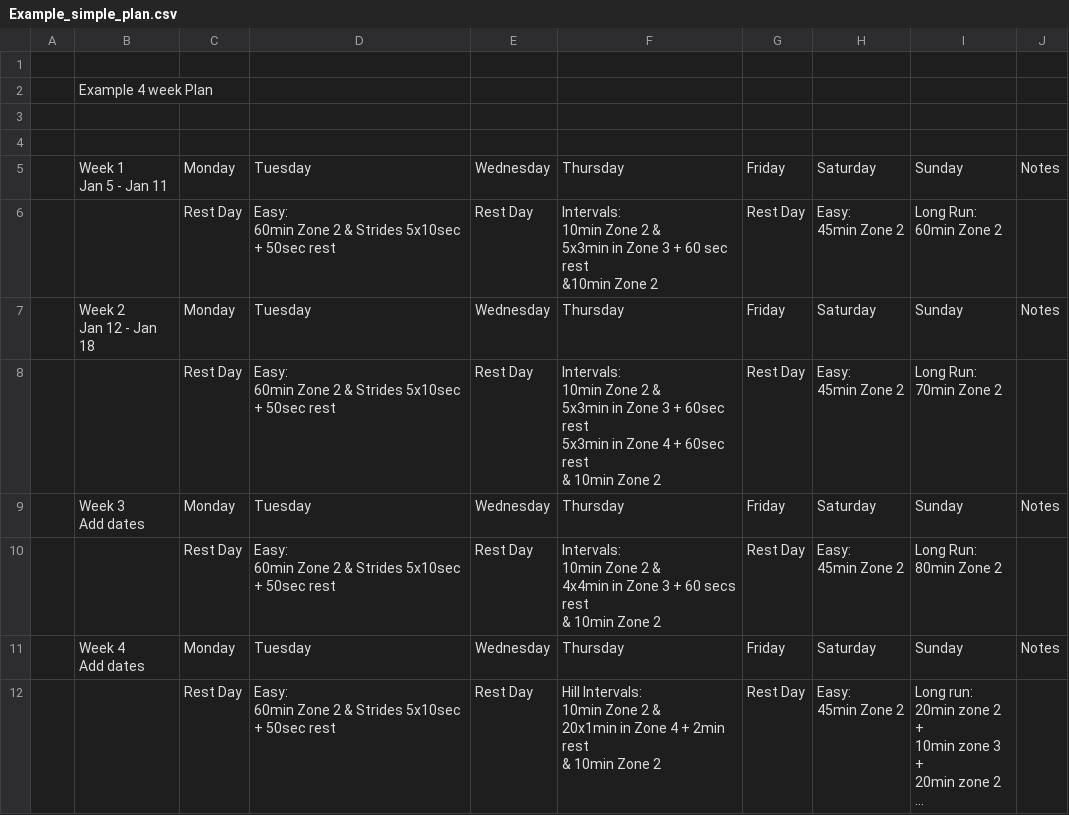
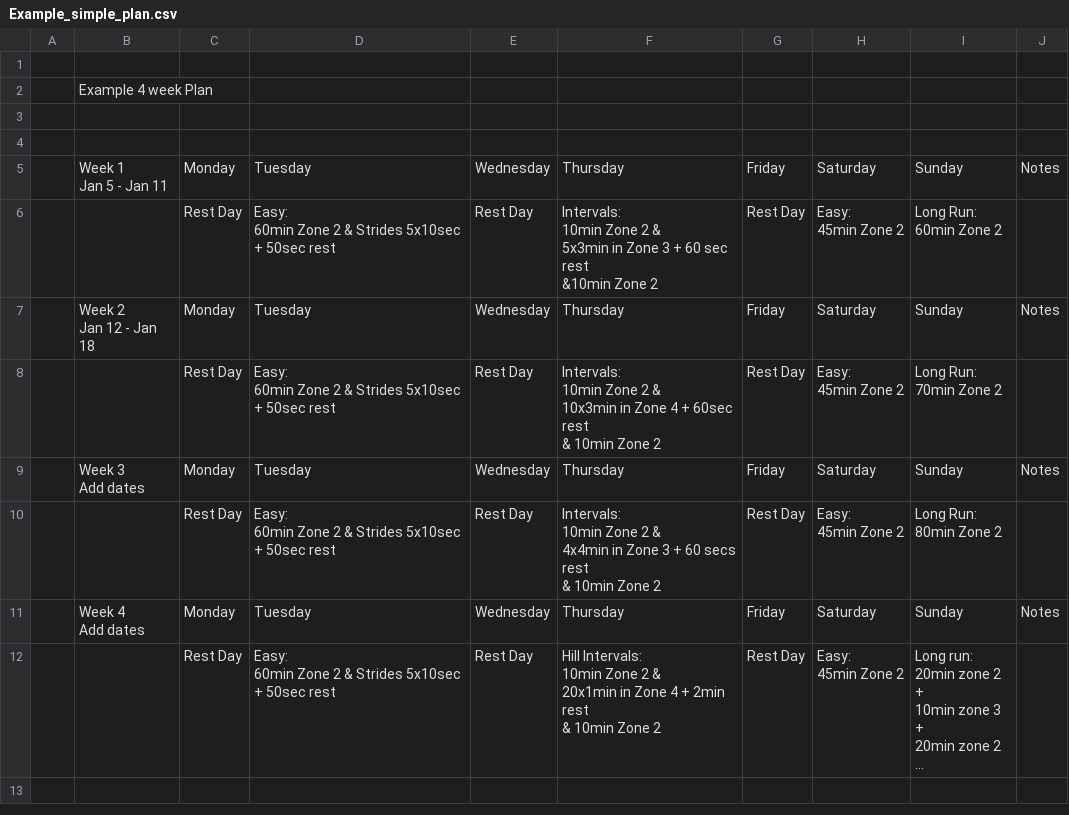
Before and after one commit to NJSanders91/gsheets-intervals.icu, a CSV file: Example_simple_plan.csv, drawn as a sheet; long unchanged cells end in ….

Commit message:
update simple plan and script notes improvements

```diff
--- a/Example_simple_plan.csv
+++ b/Example_simple_plan.csv
@@ -15,10 +15,9 @@ Jan 5 - Jan 11",Monday,Tuesday,Wednesday,Thursday,Friday,Saturday,Sunday,Notes
 Jan 12 - Jan 18",Monday,Tuesday,Wednesday,Thursday,Friday,Saturday,Sunday,Notes
-,,Rest Day,"Easy:
-60min Zone 2 & Strides 5x10sec + 50sec rest",Rest Day,"Intervals:
-10min Zone 2 &
- 5x3min in Zone 3 + 60sec rest
-5x3min in Zone 4 + 60sec rest
-& 10min Zone 2",Rest Day,"Easy:
-45min Zone 2 ","Long Run:
-70min Zone 2",
+,,Rest Day,"Easy:
+60min Zone 2 & Strides 5x10sec + 50sec rest",Rest Day,"Intervals:
+10min Zone 2 &
+10x3min in Zone 4 + 60sec rest
+& 10min Zone 2",Rest Day,"Easy:
+45min Zone 2 ","Long Run:
+70min Zone 2",
 ,"Week 3
```
Also changed, not shown: 2 other files.
